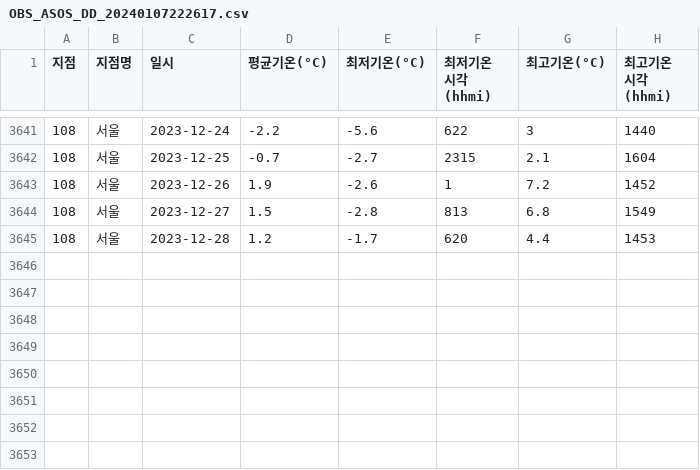
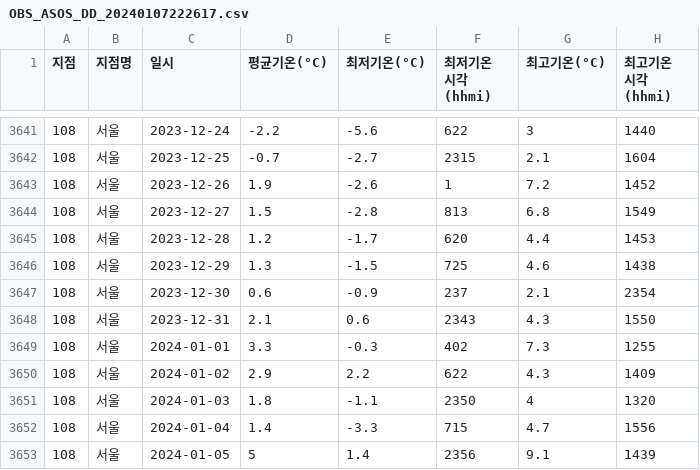
Before and after one commit to seonuk/weather-forecast, a CSV file: OBS_ASOS_DD_20240107222617.csv, drawn as a sheet; only a part is shown, gaps mark what is left out.

Commit message:
csv file 수정

```diff
--- a/OBS_ASOS_DD_20240107222617.csv
+++ b/OBS_ASOS_DD_20240107222617.csv
@@ -3645 +3645,9 @@
 108,서울,2023-12-28,1.2,-1.7,620,4.4,1453
+108,서울,2023-12-29,1.3,-1.5,725,4.6,1438
+108,서울,2023-12-30,0.6,-0.9,237,2.1,2354
+108,서울,2023-12-31,2.1,0.6,2343,4.3,1550
+108,서울,2024-01-01,3.3,-0.3,402,7.3,1255
+108,서울,2024-01-02,2.9,2.2,622,4.3,1409
+108,서울,2024-01-03,1.8,-1.1,2350,4,1320
+108,서울,2024-01-04,1.4,-3.3,715,4.7,1556
+108,서울,2024-01-05,5,1.4,2356,9.1,1439
```
